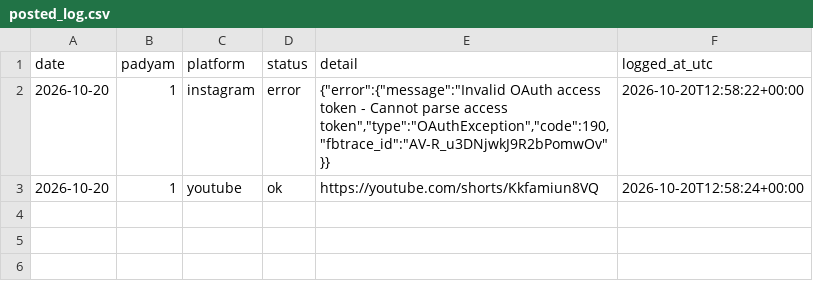
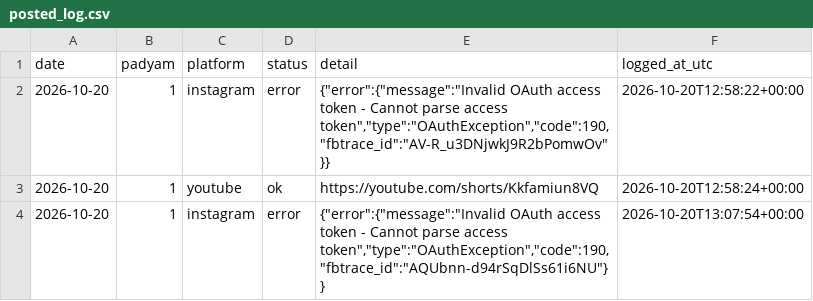
Before and after one commit to mbnath99/Sampoorna-Bhagavadgita, a CSV file: state/posted_log.csv, drawn as a sheet.

Commit message:
Posted Gita reel 1 on 2026-10-20

```diff
--- a/state/posted_log.csv
+++ b/state/posted_log.csv
@@ -3 +3,2 @@ date,padyam,platform,status,detail,logged_at_utc
 2026-10-20,1,youtube,ok,https://youtube.com/shorts/Kkfamiun8VQ,2026-10-20T12:58:24+00:00
+2026-10-20,1,instagram,error,"{""error"":{""message"":""Invalid OAuth access token - Cannot parse access token"",""type"":""OAuthException"",""code"":190,""fbtrace_id"":""AQUbnn-d94rSqDlSs61i6NU""}}",2026-10-20T13:07:54+00:00
```
